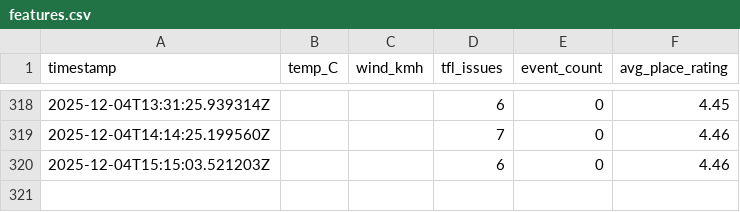
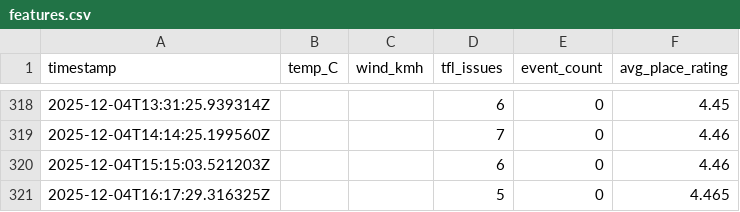
Before and after one commit to sgeorgiev1993-gif/kingscross-hospitality-ai, a CSV file: data/processed/features.csv, drawn as a sheet; only a part is shown, gaps mark what is left out.

```diff
--- a/data/processed/features.csv
+++ b/data/processed/features.csv
@@ -320 +320,2 @@ timestamp,temp_C,wind_kmh,tfl_issues,event_count,avg_place_rating
 2025-12-04T15:15:03.521203Z,,,6,0,4.46
+2025-12-04T16:17:29.316325Z,,,5,0,4.465
```
Also changed, not shown: 6 other files.
